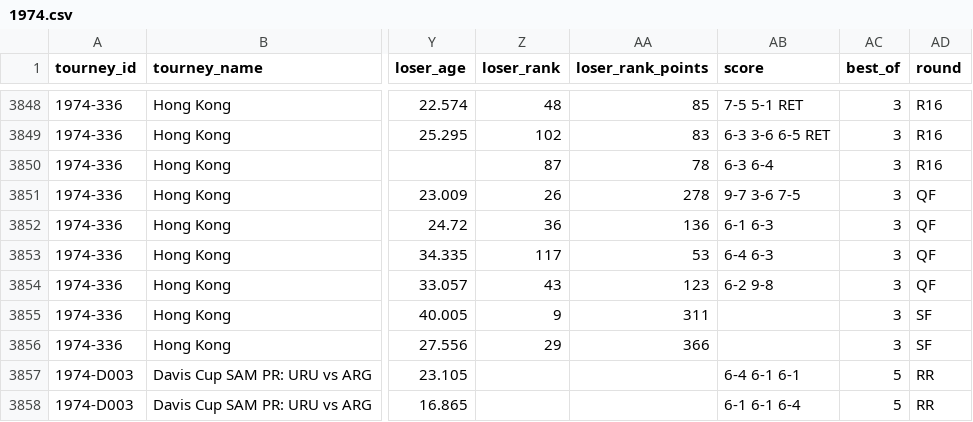
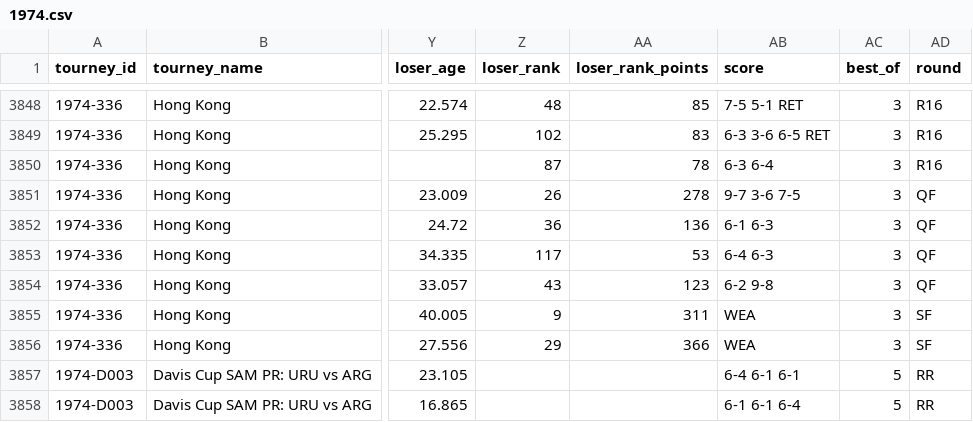
Before and after one commit to Tennismylife/TML-Database, a CSV file: 1974.csv, drawn as a sheet; only a part is shown, gaps mark what is left out; the diff names each change by its address in the sheet, - before the commit and + after, or states it on an @@ line.

```diff
--- a/1974.csv
+++ b/1974.csv
-AB3855:AB3856 (score): (empty)
+AB3855:AB3856 (score): WEA
```
Also changed, not shown: 1971.csv, 2020.csv, 1 other file.
